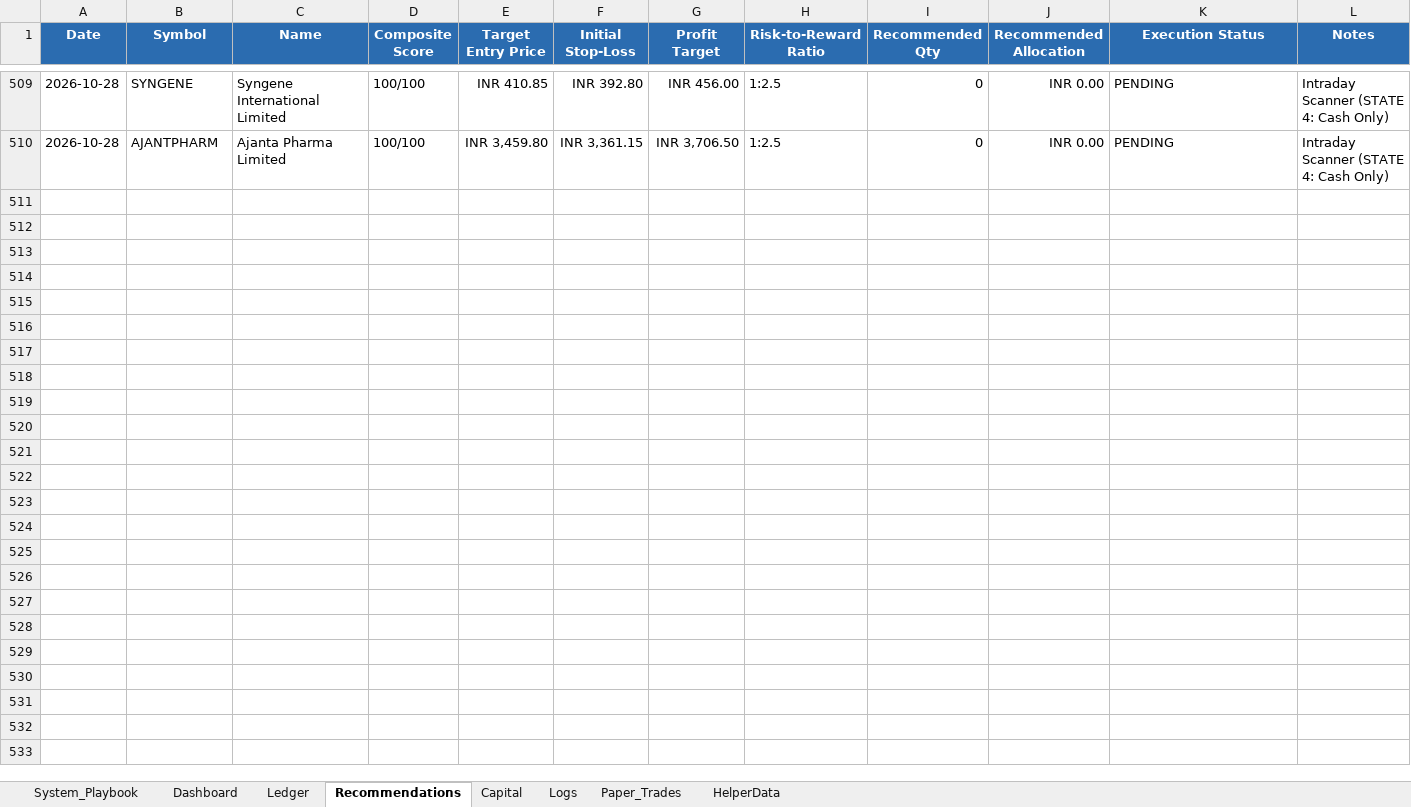
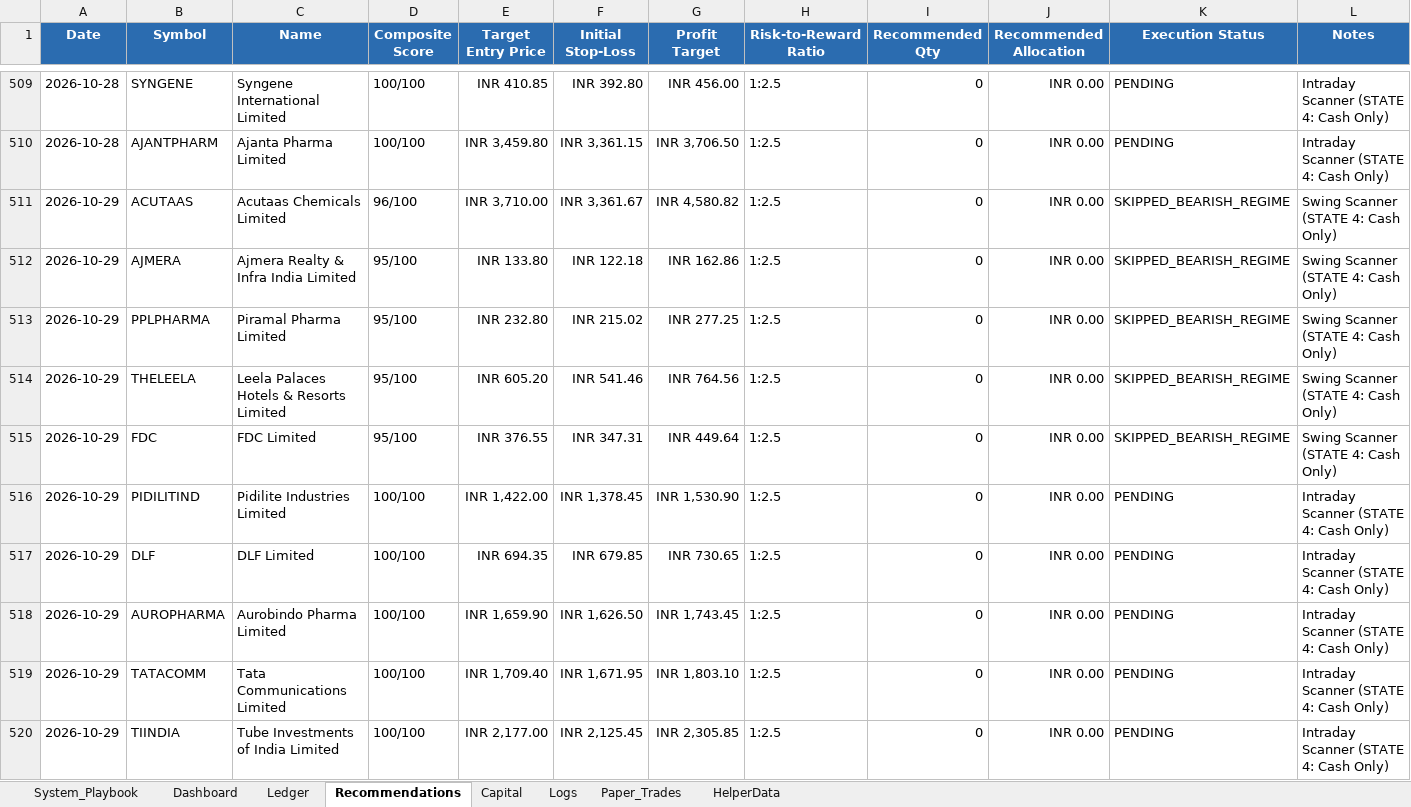
Before and after one commit to SyedTousifMasood/HalaalTrading, an Excel workbook: Trading_Journal.xlsx, sheet Recommendations, drawn as a sheet; only a part is shown, gaps mark what is left out; values as stored, in another font and other column widths than the file's, no borders; the diff names each change by its address in the sheet, - before the commit and + after, or states it on an @@ line.

```diff
--- a/Trading_Journal.xlsx (sheet Recommendations)
+++ b/Trading_Journal.xlsx (sheet Recommendations)
+row 511: 2026-10-29 | ACUTAAS | Acutaas Chemicals Limited | 96/100 | INR 3,710.00 | INR 3,361.67 | INR 4,580.82 | 1:2.5 | 0 | INR 0.00 | SKIPPED_BEARISH_REGIME | Swing Scanner (STATE 4: Cash Only)
+row 512: 2026-10-29 | AJMERA | Ajmera Realty & Infra India Limited | 95/100 | INR 133.80 | INR 122.18 | INR 162.86 | 1:2.5 | 0 | INR 0.00 | SKIPPED_BEARISH_REGIME | Swing Scanner (STATE 4: Cash Only)
+row 513: 2026-10-29 | PPLPHARMA | Piramal Pharma Limited | 95/100 | INR 232.80 | INR 215.02 | INR 277.25 | 1:2.5 | 0 | INR 0.00 | SKIPPED_BEARISH_REGIME | Swing Scanner (STATE 4: Cash Only)
+row 514: 2026-10-29 | THELEELA | Leela Palaces Hotels & Resorts Limited | 95/100 | INR 605.20 | INR 541.46 | INR 764.56 | 1:2.5 | 0 | INR 0.00 | SKIPPED_BEARISH_REGIME | Swing Scanner (STATE 4: Cash Only)
+row 515: 2026-10-29 | FDC | FDC Limited | 95/100 | INR 376.55 | INR 347.31 | INR 449.64 | 1:2.5 | 0 | INR 0.00 | SKIPPED_BEARISH_REGIME | Swing Scanner (STATE 4: Cash Only)
+row 516: 2026-10-29 | PIDILITIND | Pidilite Industries Limited | 100/100 | INR 1,422.00 | INR 1,378.45 | INR 1,530.90 | 1:2.5 | 0 | INR 0.00 | PENDING | Intraday Scanner (STATE 4: Cash Only)
+row 517: 2026-10-29 | DLF | DLF Limited | 100/100 | INR 694.35 | INR 679.85 | INR 730.65 | 1:2.5 | 0 | INR 0.00 | PENDING | Intraday Scanner (STATE 4: Cash Only)
+row 518: 2026-10-29 | AUROPHARMA | Aurobindo Pharma Limited | 100/100 | INR 1,659.90 | INR 1,626.50 | INR 1,743.45 | 1:2.5 | 0 | INR 0.00 | PENDING | Intraday Scanner (STATE 4: Cash Only)
+row 519: 2026-10-29 | TATACOMM | Tata Communications Limited | 100/100 | INR 1,709.40 | INR 1,671.95 | INR 1,803.10 | 1:2.5 | 0 | INR 0.00 | PENDING | Intraday Scanner (STATE 4: Cash Only)
+row 520: 2026-10-29 | TIINDIA | Tube Investments of India Limited | 100/100 | INR 2,177.00 | INR 2,125.45 | INR 2,305.85 | 1:2.5 | 0 | INR 0.00 | PENDING | Intraday Scanner (STATE 4: Cash Only)
```
Also changed, not shown: sheet Dashboard, charts or pictures, 2 other files.
